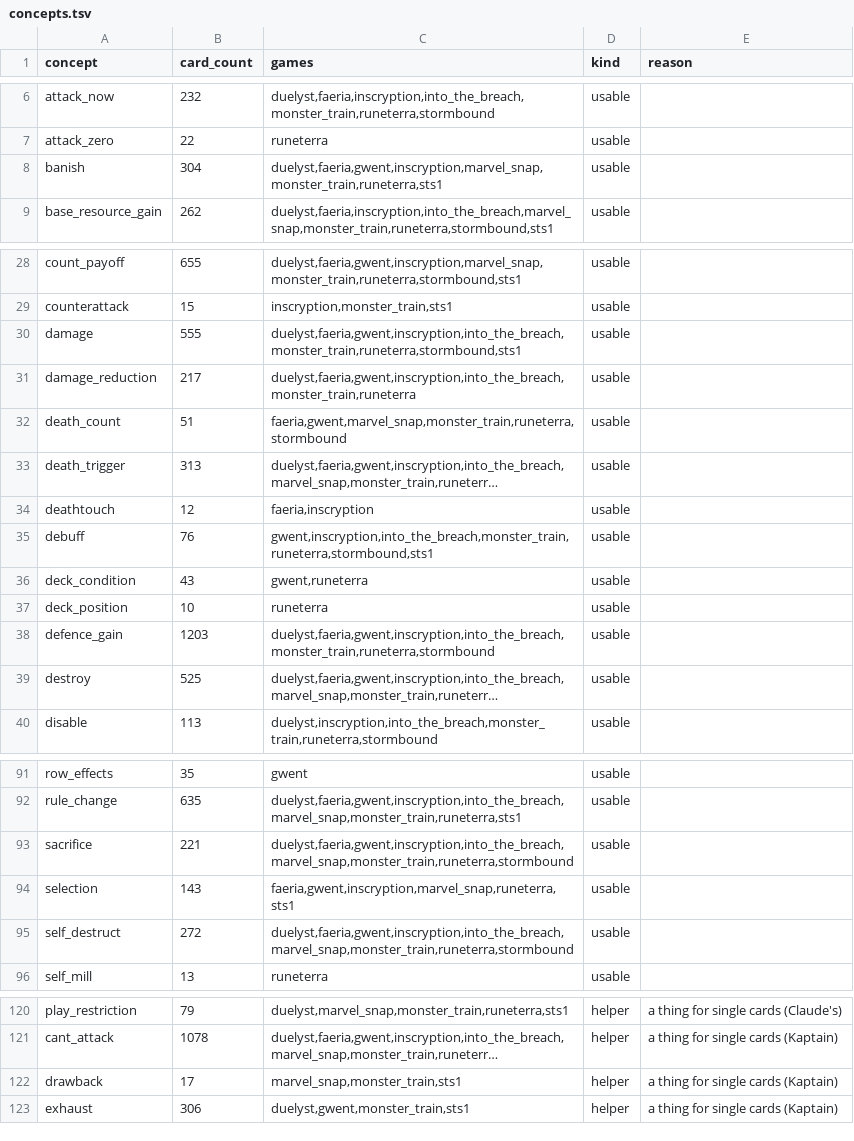
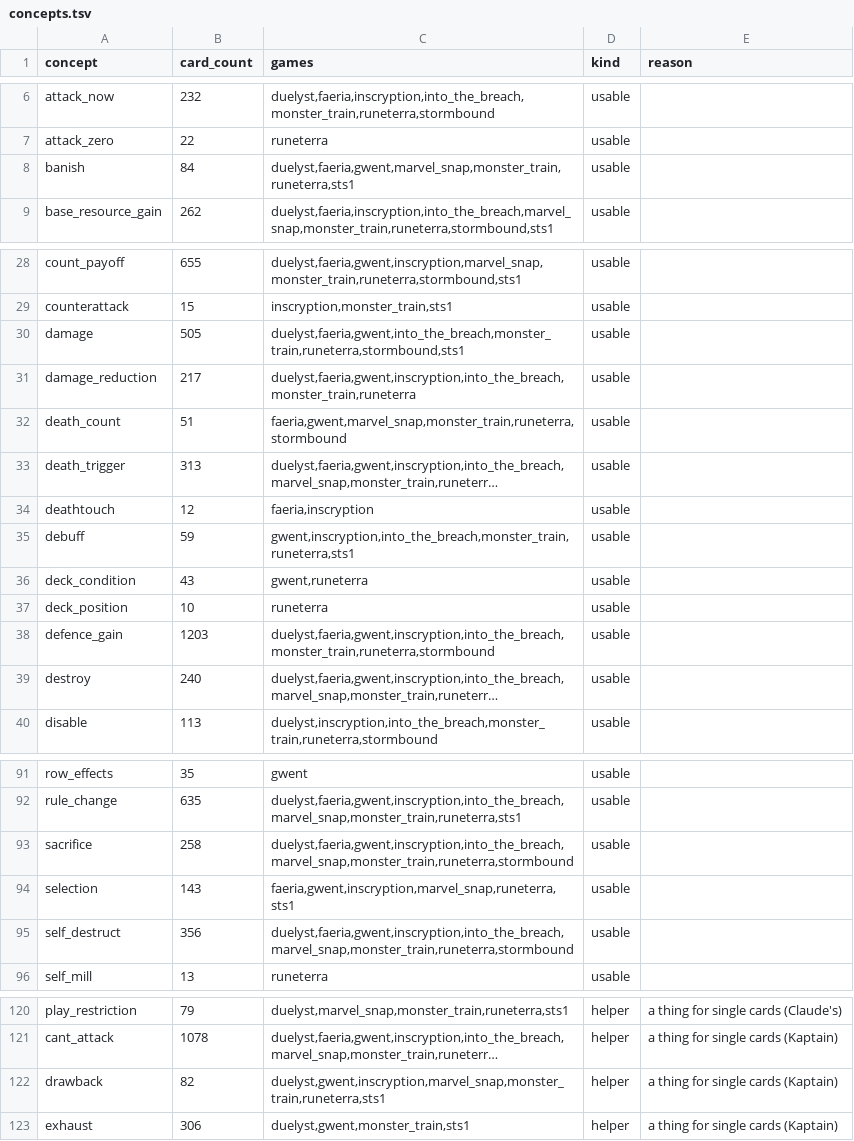
Before and after one commit to npgeorgiou/three-bases, a TSV file: factions/wheel/work/concepts.tsv, drawn as a sheet; only a part is shown, gaps mark what is left out; long unchanged cells end in …; the diff covers the shown part only; the diff names each change by its address in the sheet, - before the commit and + after, or states it on an @@ line.

```diff
--- a/factions/wheel/work/concepts.tsv
+++ b/factions/wheel/work/concepts.tsv
-B8 (card_count): 304
+B8 (card_count): 84
-C8 (games): duelyst,faeria,gwent,inscryption,marvel_snap,monster_train,runeterra,sts1
+C8 (games): duelyst,faeria,gwent,marvel_snap,monster_train,runeterra,sts1
-B30 (card_count): 555
+B30 (card_count): 505
-C30 (games): duelyst,faeria,gwent,inscryption,into_the_breach,monster_train,runeterra,stormbound,sts1
+C30 (games): duelyst,faeria,gwent,into_the_breach,monster_train,runeterra,stormbound,sts1
-B35 (card_count): 76
+B35 (card_count): 59
-C35 (games): gwent,inscryption,into_the_breach,monster_train,runeterra,stormbound,sts1
+C35 (games): gwent,inscryption,into_the_breach,monster_train,runeterra,sts1
-B39 (card_count): 525
+B39 (card_count): 240
-B93 (card_count): 221
+B93 (card_count): 258
-B95 (card_count): 272
+B95 (card_count): 356
-B122 (card_count): 17
+B122 (card_count): 82
-C122 (games): marvel_snap,monster_train,sts1
+C122 (games): duelyst,gwent,inscryption,marvel_snap,monster_train,runeterra,sts1
```
Also changed, not shown: 2 edited cells elsewhere in this file, factions/wheel/archetypes.tsv, factions/wheel/work/concept_games.tsv, 17 other files.
